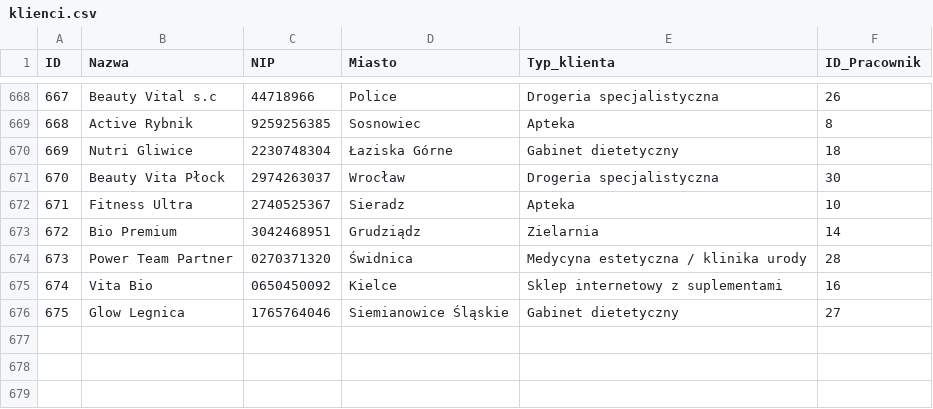
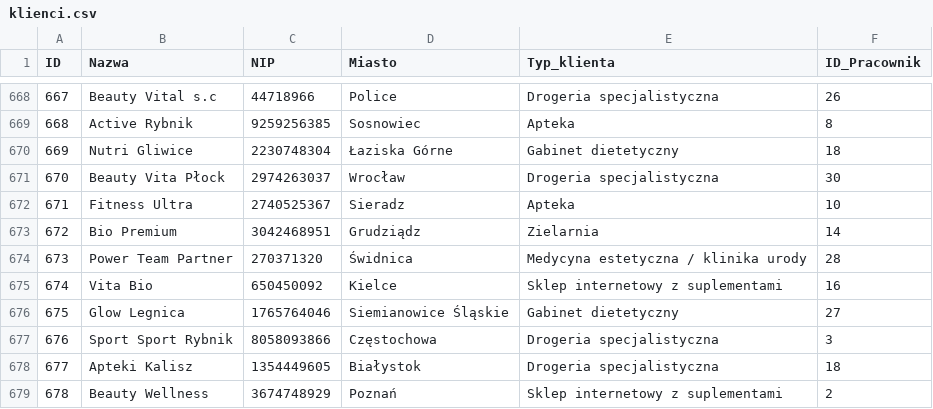
Before and after one commit to abazela/generator-danych, a CSV file: dane_csv/klienci.csv, drawn as a sheet; only a part is shown, gaps mark what is left out.

```diff
--- a/dane_csv/klienci.csv
+++ b/dane_csv/klienci.csv
@@ -673,4 +673,7 @@
 672,Bio Premium,3042468951,Grudziądz,Zielarnia,14
-673,Power Team Partner,0270371320,Świdnica,Medycyna estetyczna / klinika urody,28
-674,Vita Bio ,0650450092,Kielce,Sklep internetowy z suplementami,16
+673,Power Team Partner,270371320,Świdnica,Medycyna estetyczna / klinika urody,28
+674,Vita Bio ,650450092,Kielce,Sklep internetowy z suplementami,16
 675,Glow Legnica,1765764046,Siemianowice Śląskie,Gabinet dietetyczny,27
+676,Sport Sport Rybnik,8058093866,Częstochowa,Drogeria specjalistyczna,3
+677,Apteki Kalisz,1354449605,Białystok,Drogeria specjalistyczna,18
+678,Beauty Wellness,3674748929,Poznań,Sklep internetowy z suplementami,2
```
Also changed, not shown: dane_csv/pozycje_zamowienie.csv, dane_csv/zamowienia.csv.
